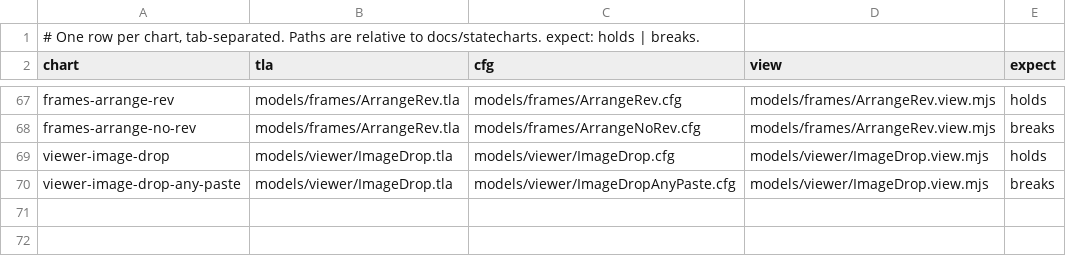
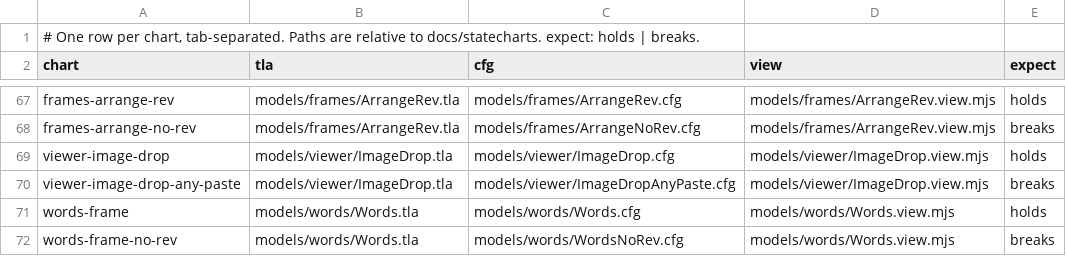
Before and after one commit to lagz0ne/easel, a TSV file: docs/statecharts/charts.tsv, drawn as a sheet; only a part is shown, gaps mark what is left out; the diff names each change by its address in the sheet, - before the commit and + after, or states it on an @@ line.

```diff
--- a/docs/statecharts/charts.tsv
+++ b/docs/statecharts/charts.tsv
+row 71: words-frame | models/words/Words.tla | models/words/Words.cfg | models/words/Words.view.mjs | holds
+row 72: words-frame-no-rev | models/words/Words.tla | models/words/WordsNoRev.cfg | models/words/Words.view.mjs | breaks
```
Also changed, not shown: 9 other files.
